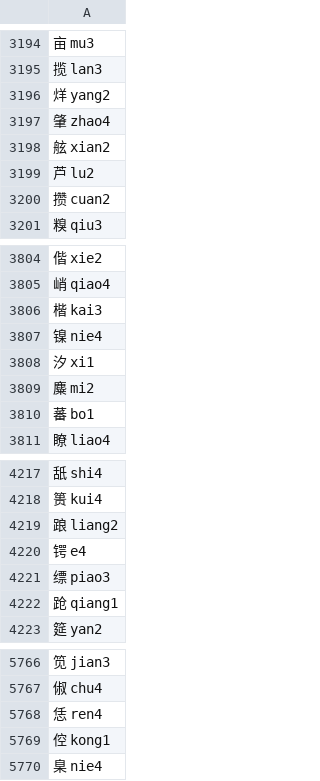
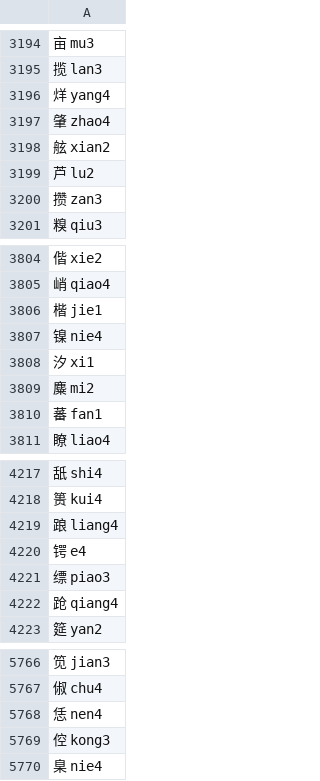
Before and after one commit to sph-mn/hanyu, a CSV file: data/characters-pinyin-by-frequency-dependency.csv, drawn as a sheet; only a part is shown, gaps mark what is left out; the diff covers the shown part only.

```diff
--- a/data/characters-pinyin-by-frequency-dependency.csv
+++ b/data/characters-pinyin-by-frequency-dependency.csv
@@ -3195,3 +3195,3 @@
 揽 lan3
-烊 yang2
+烊 yang4
 肇 zhao4
@@ -3199,3 +3199,3 @@
 芦 lu2
-攒 cuan2
+攒 zan3
 糗 qiu3
@@ -3805,3 +3805,3 @@
 峭 qiao4
-楷 kai3
+楷 jie1
 镍 nie4
@@ -3809,3 +3809,3 @@
 麋 mi2
-蕃 bo1
+蕃 fan1
 瞭 liao4
@@ -4218,6 +4218,6 @@
 篑 kui4
-踉 liang2
+踉 liang4
 锷 e4
 缥 piao3
-跄 qiang1
+跄 qiang4
 筵 yan2
@@ -5767,4 +5767,4 @@
 俶 chu4
-恁 ren4
-倥 kong1
+恁 nen4
+倥 kong3
 臬 nie4
```
Also changed, not shown: 129 edited cells elsewhere in this file, data/additional-translations.csv, data/characters-learning-extended.csv, 11 other files.
